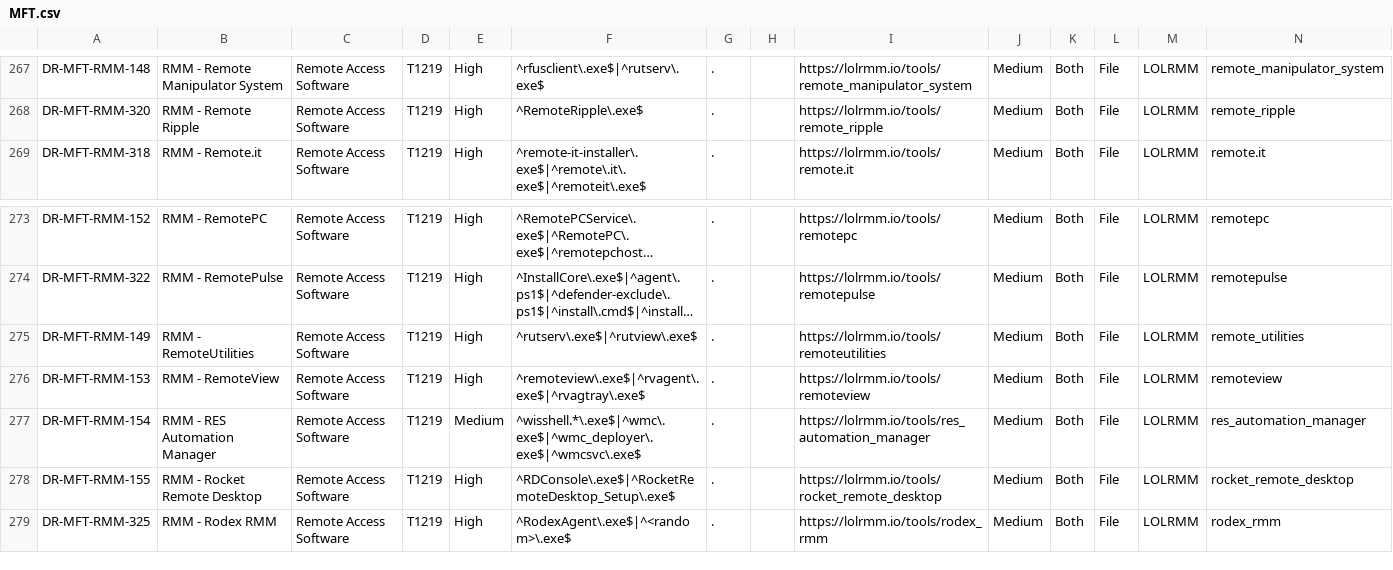
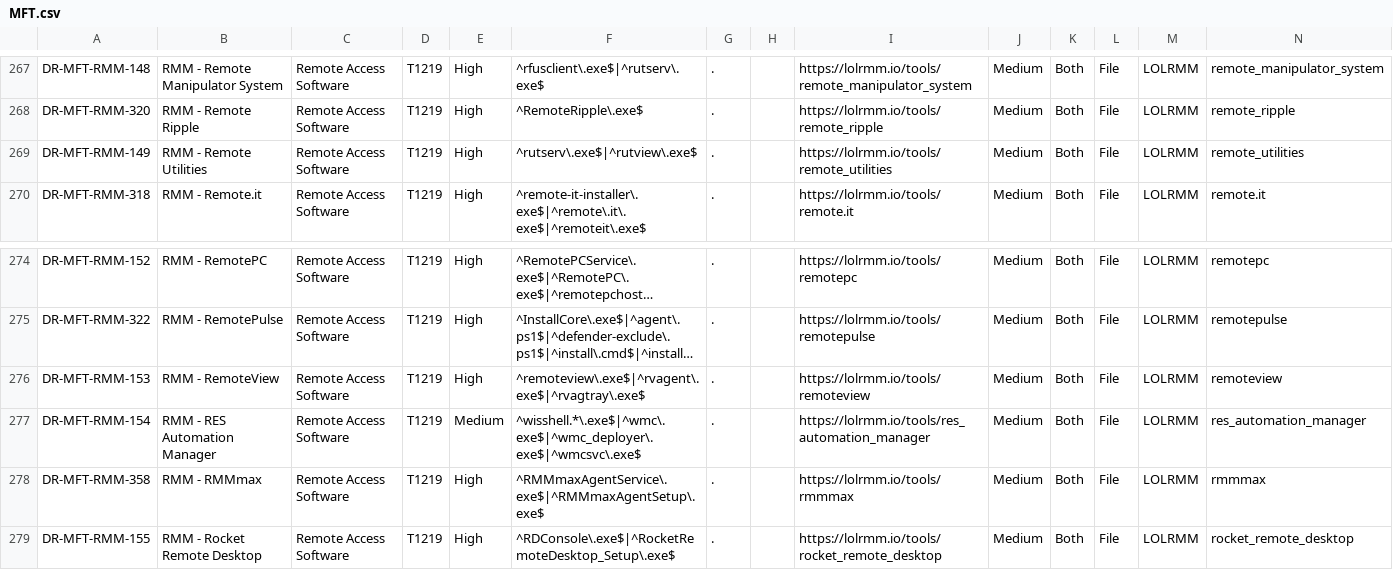
Before and after one commit to mgreen27/DetectRaptor, a CSV file: csv/MFT.csv, drawn as a sheet; only a part is shown, gaps mark what is left out; the shorter side is filled out with more unchanged rows; long unchanged cells end in …; removed rows and columns are numbered as before the commit, all else as after; the diff names each change by its address in the sheet, - before the commit and + after, or states it on an @@ line.

```diff
--- a/csv/MFT.csv
+++ b/csv/MFT.csv
+row 269: DR-MFT-RMM-149 | RMM - Remote Utilities | Remote Access Software | T1219 | High | ^rutserv\.exe$|^rutview\.exe$ | . |  | https://lolrmm.io/tools/remote_utilities | Medium | Both | File | LOLRMM | remote_utilities
-row 275: DR-MFT-RMM-149 | RMM - RemoteUtilities | Remote Access Software | T1219 | High | ^rutserv\.exe$|^rutview\.exe$ | . |  | https://lolrmm.io/tools/remoteutilities | Medium | Both | File | LOLRMM | remote_utilities
+row 278: DR-MFT-RMM-358 | RMM - RMMmax | Remote Access Software | T1219 | High | ^RMMmaxAgentService\.exe$|^RMMmaxAgentSetup\.exe$ | . |  | https://lolrmm.io/tools/rmmmax | Medium | Both | File | LOLRMM | rmmmax
```
Also changed, not shown: csv/MFT_RMM_Coverage.csv, csv/MFT_Replay_Coverage.csv, 11 other files.
